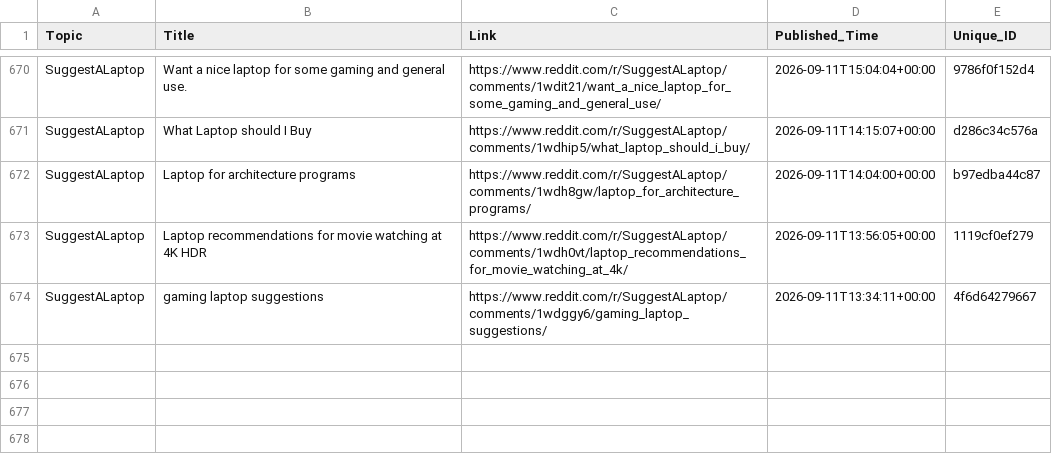
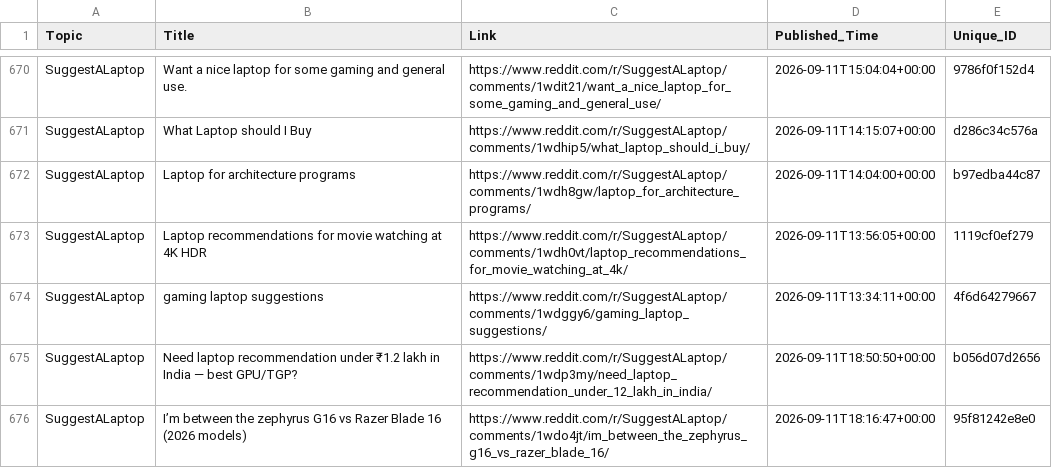
Before and after one commit to sidhu2690/EB_reddit, a CSV file: posts.csv, drawn as a sheet; only a part is shown, gaps mark what is left out.

```diff
--- a/posts.csv
+++ b/posts.csv
@@ -674 +674,3 @@ SuggestALaptop,Laptop recommendations for movie watching at 4K HDR,https://www.r
 SuggestALaptop,gaming laptop suggestions,https://www.reddit.com/r/SuggestALaptop/comments/1wdggy6/gaming_laptop_suggestions/,2026-09-11T13:34:11+00:00,4f6d64279667
+SuggestALaptop,Need laptop recommendation under ₹1.2 lakh in India — best GPU/TGP?,https://www.reddit.com/r/SuggestALaptop/comments/1wdp3my/need_laptop_recommendation_under_12_lakh_in_india/,2026-09-11T18:50:50+00:00,b056d07d2656
+SuggestALaptop,I’m between the zephyrus G16 vs Razer Blade 16 (2026 models),https://www.reddit.com/r/SuggestALaptop/comments/1wdo4jt/im_between_the_zephyrus_g16_vs_razer_blade_16/,2026-09-11T18:16:47+00:00,95f81242e8e0
```
